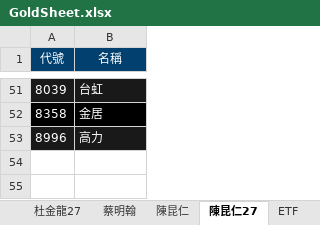
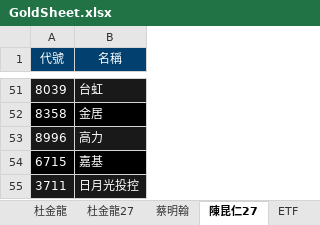
Before and after one commit to ONicole0101/Gold, an Excel workbook: Allcsv/GoldSheet.xlsx, sheet 陳昆仁27, drawn as a sheet; only a part is shown, gaps mark what is left out; values as stored, in another font and other column widths than the file's, no borders; the diff names each change by its address in the sheet, - before the commit and + after, or states it on an @@ line.

```diff
--- a/Allcsv/GoldSheet.xlsx (sheet 陳昆仁27)
+++ b/Allcsv/GoldSheet.xlsx (sheet 陳昆仁27)
-sheet tab: 陳昆仁
+row 54: 6715 | 嘉基
+row 55: 3711 | 日月光投控
```
Also changed, not shown: sheet TPEx100, sheet TAIEX100, sheet 燕俐27, sheet 燕俐, charts or pictures, 1 other file.
